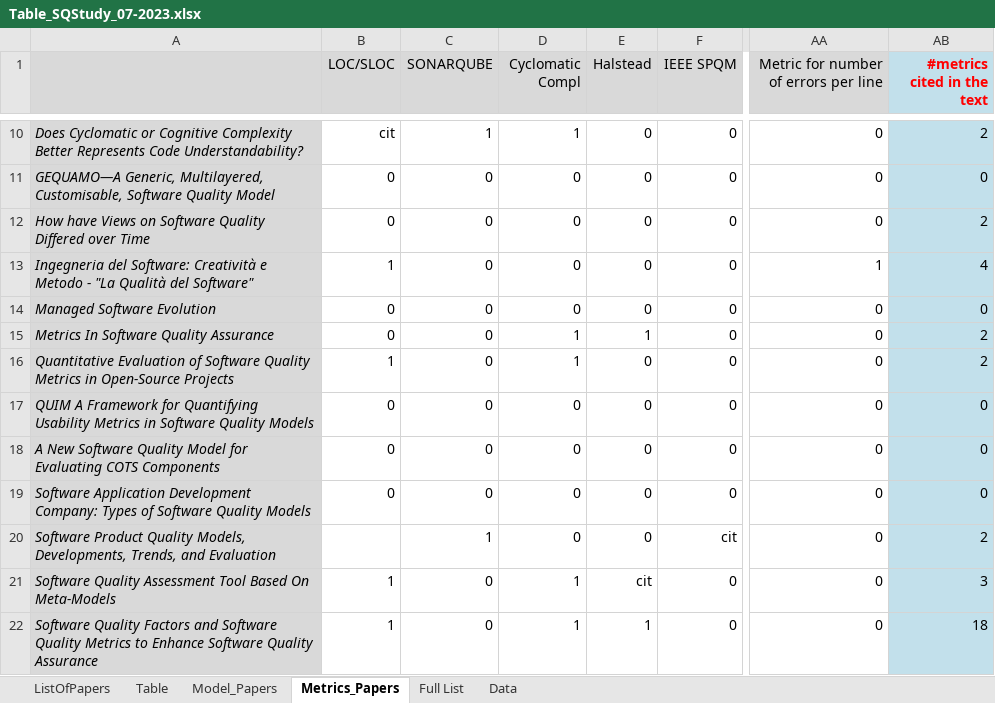
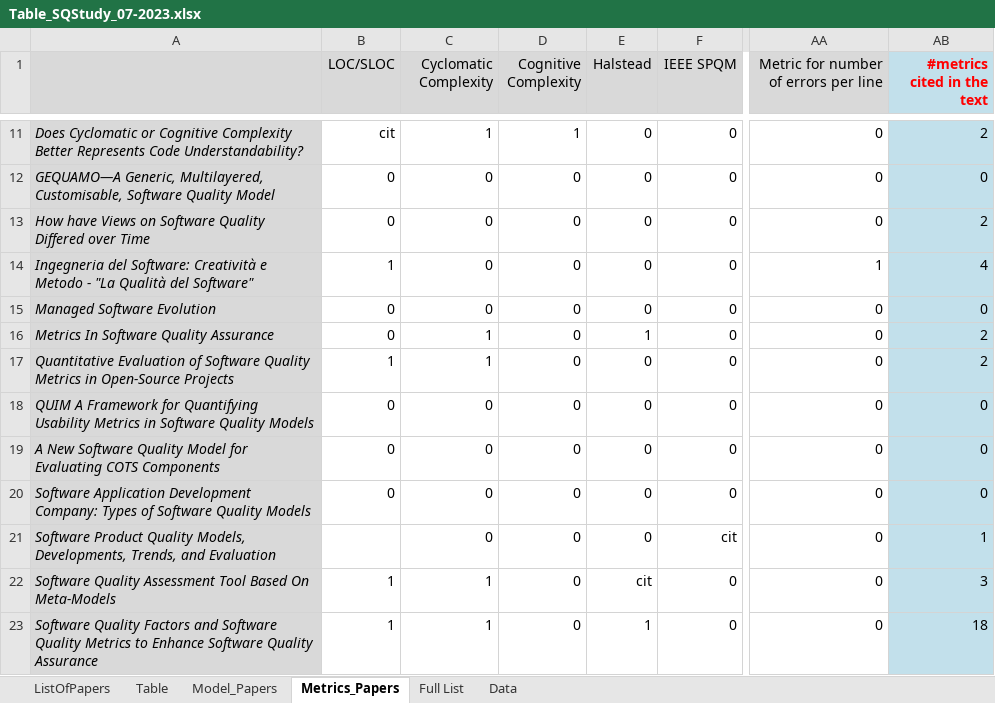
Before and after one commit to fmaira/SWQualityModelsMetrics, an Excel workbook: Table_SQStudy_07-2023.xlsx, sheet Metrics_Papers, drawn as a sheet; only a part is shown, gaps mark what is left out; values as stored, in another font and other column widths than the file's, no borders; charts and pictures not drawn; addresses are those after the commit; the diff covers the shown part only; the diff names each change by its address in the sheet, - before the commit and + after, or states it on an @@ line.

Commit message:
Add files via upload

```diff
--- a/Table_SQStudy_07-2023.xlsx (sheet Metrics_Papers)
+++ b/Table_SQStudy_07-2023.xlsx (sheet Metrics_Papers)
-C1: SONARQUBE
+C1: Cyclomatic Complexity
-D1: Cyclomatic Compl
+D1: Cognitive Complexity
-C16:C17 (Cyclomatic Complexity): 0
+C16:C17 (Cyclomatic Complexity): 1
-D16:D17 (Cognitive Complexity): 1
+D16:D17 (Cognitive Complexity): 0
-C21 (Cyclomatic Complexity): 1
+C21 (Cyclomatic Complexity): 0
-AB21 (#metrics cited in the text): 2
+AB21 (#metrics cited in the text): 1
-C22:C23 (Cyclomatic Complexity): 0
+C22:C23 (Cyclomatic Complexity): 1
-D22:D23 (Cognitive Complexity): 1
+D22:D23 (Cognitive Complexity): 0
```
Also changed, not shown: 1 added row and 12 edited cells elsewhere in this sheet, sheet Table, sheet ListOfPapers, formulas that keep their value, charts or pictures.
